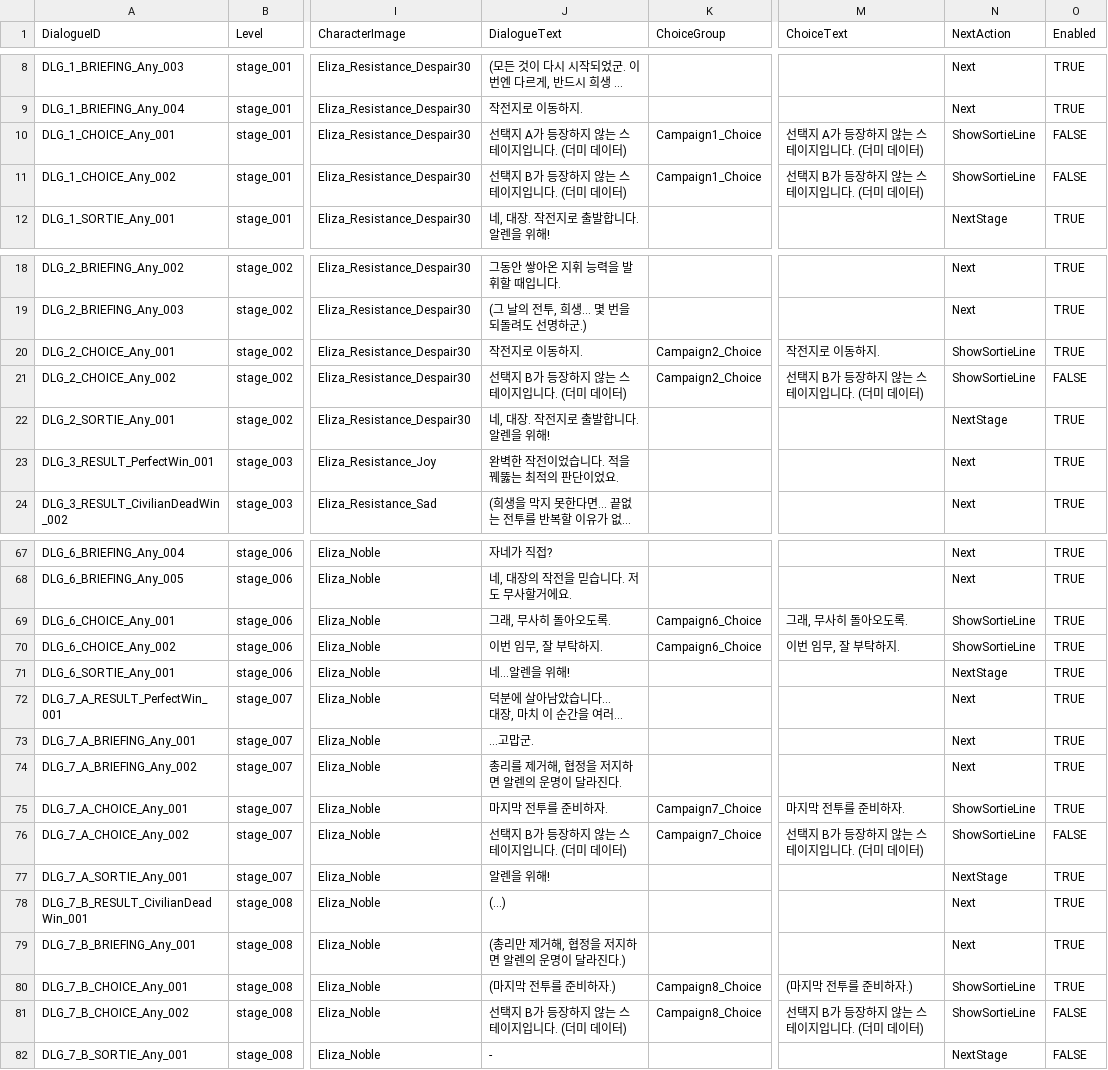
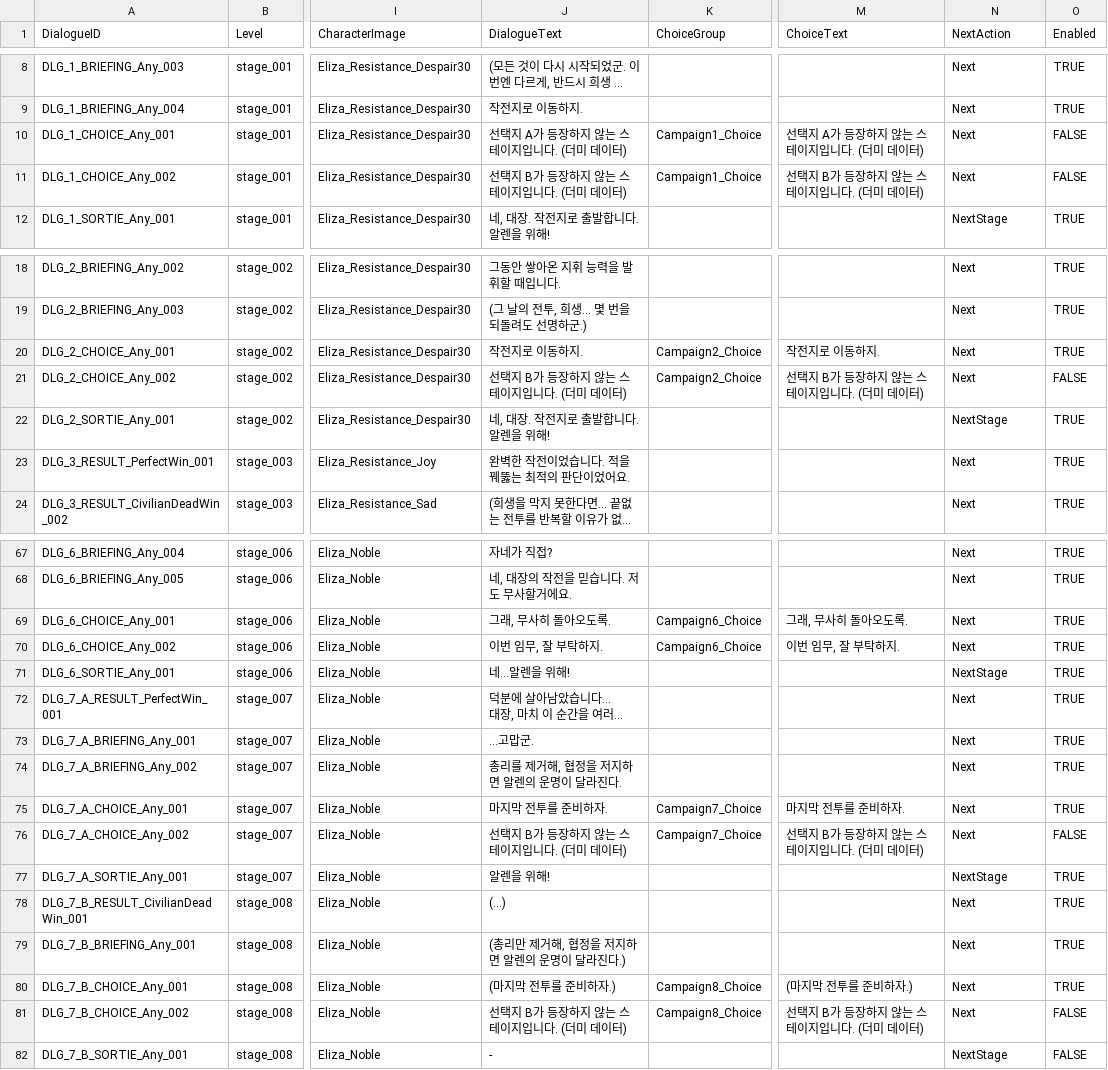
Before and after one commit to JJ2nu/Rebellion-Unity, a CSV file: Assets/07_Resources/Data/DialogueData.csv, drawn as a sheet; only a part is shown, gaps mark what is left out; long unchanged cells end in …; the diff covers the shown part only; the diff names each change by its address in the sheet, - before the commit and + after, or states it on an @@ line.

Commit message:
Fix dialogue review issues
- DialogueData.csv의 대사 오타를 수정.
- DialogueData.csv의 ShowSortieLine 값을 현재 진행 구조에 맞게 Next로 통일.
- BothDeadWin 전용 대사가 있으면 우선 사용하고, 없으면 CivilianDeadWin으로 fallback 되도록 수정.
- DialoguePanel 프리팹의 playPreviewOnStart 기본값을 비활성화.
- DialoguePlayer가 런타임에서 프리뷰 대사를 자동 재생하지 않도록 수정.
- AudioDramaPlayer 재시작/실패 처리 시 오디오와 패널 상태를 초기화하도록 수정.

```diff
--- a/Assets/07_Resources/Data/DialogueData.csv
+++ b/Assets/07_Resources/Data/DialogueData.csv
-N10:N11 (NextAction): ShowSortieLine
+N10:N11 (NextAction): Next
-N20:N21 (NextAction): ShowSortieLine
+N20:N21 (NextAction): Next
-J23 (DialogueText): 완벽한 작전이었습니다. 적을 꿰뚫는 최적의 판단이었요.
+J23 (DialogueText): 완벽한 작전이었습니다. 적을 꿰뚫는 최적의 판단이었어요.
-N69:N70 (NextAction): ShowSortieLine
+N69:N70 (NextAction): Next
-N75:N76 (NextAction): ShowSortieLine
+N75:N76 (NextAction): Next
-N80:N81 (NextAction): ShowSortieLine
+N80:N81 (NextAction): Next
```
Also changed, not shown: 6 edited cells elsewhere in this file, 5 other files.
